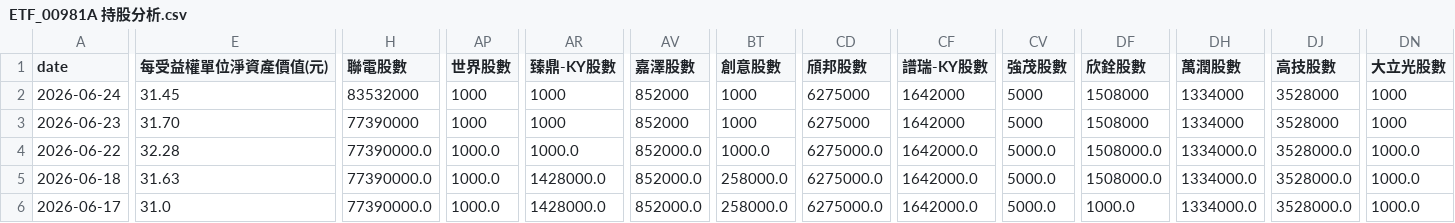
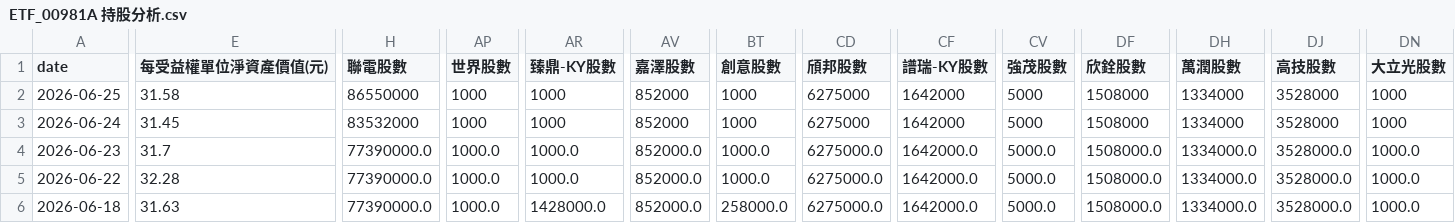
Before and after one commit to charle0111/My-Web, a CSV file: ETF_00981A 持股分析.csv, drawn as a sheet; only a part is shown, gaps mark what is left out; the shorter side is filled out with more unchanged rows; addresses are those after the commit; rows hold the shown columns only; the diff covers the shown part only; the diff names each change by its address in the sheet, - before the commit and + after, or states it on an @@ line.

```diff
--- a/ETF_00981A 持股分析.csv
+++ b/ETF_00981A 持股分析.csv
+row 2: 2026-06-25 | 31.58 | 86550000 | 1000 | 1000 | 852000 | 1000 | 6275000 | 1642000 | 5000 | 1508000 | 1334000 | 3528000 | 1000
-E4 (每受益權單位淨資產價值(元)): 31.70
+E4 (每受益權單位淨資產價值(元)): 31.7
-H4 (聯電股數): 77390000
+H4 (聯電股數): 77390000.0
-AP4 (世界股數): 1000
+AP4 (世界股數): 1000.0
-AR4 (臻鼎-KY股數): 1000
+AR4 (臻鼎-KY股數): 1000.0
-AV4 (嘉澤股數): 852000
+AV4 (嘉澤股數): 852000.0
-BT4 (創意股數): 1000
+BT4 (創意股數): 1000.0
-CD4 (頎邦股數): 6275000
+CD4 (頎邦股數): 6275000.0
-CF4 (譜瑞-KY股數): 1642000
+CF4 (譜瑞-KY股數): 1642000.0
-CV4 (強茂股數): 5000
+CV4 (強茂股數): 5000.0
-DF4 (欣銓股數): 1508000
+DF4 (欣銓股數): 1508000.0
-DH4 (萬潤股數): 1334000
+DH4 (萬潤股數): 1334000.0
-DJ4 (高技股數): 3528000
+DJ4 (高技股數): 3528000.0
-DN4 (大立光股數): 1000
+DN4 (大立光股數): 1000.0
```
Also changed, not shown: 7 edited cells elsewhere in this file, ETF_00403A 持股分析.csv, ETF_00403A 持股分析變化.csv, 3 other files.
